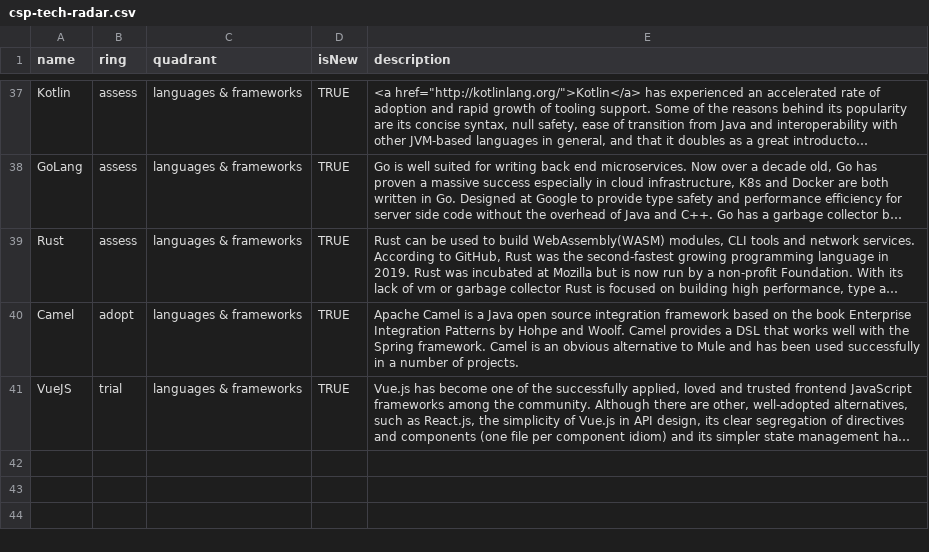
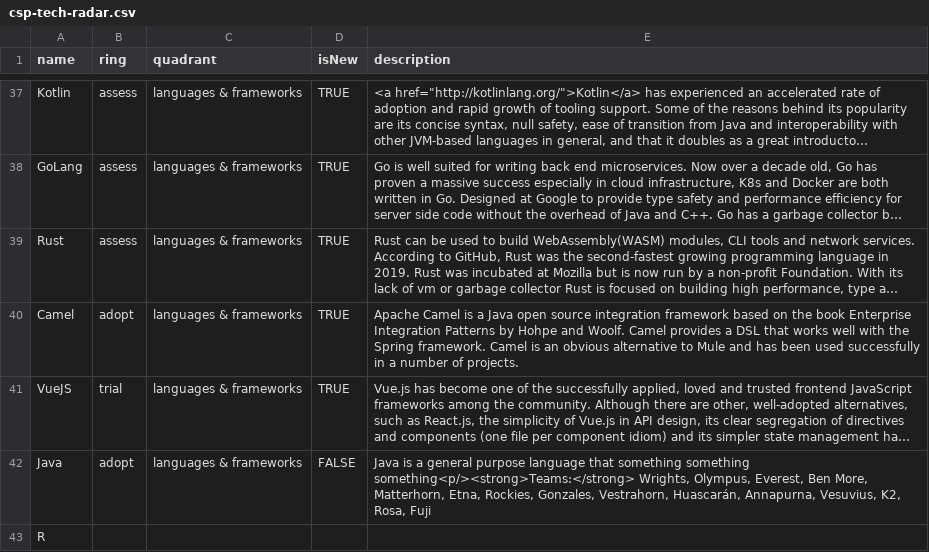
Before and after one commit to sky-uk/csp-tech-radar, a CSV file: csp-tech-radar.csv, drawn as a sheet; only a part is shown, gaps mark what is left out; long unchanged cells end in …; the diff names each change by its address in the sheet, - before the commit and + after, or states it on an @@ line.

Commit message:
adding java

```diff
--- a/csp-tech-radar.csv
+++ b/csp-tech-radar.csv
+row 42: Java | adopt | languages & frameworks | FALSE | Java is a general purpose language that something something something<p/><strong>Teams:</strong> Wrights, Olympus, Everest, Ben More, Matterhorn, Etna, Rockies, Gonzales, Vestrahorn, Huascarán, Annapurna, Vesuvius, K2, Rosa, Fuji
+row 43: R
```
